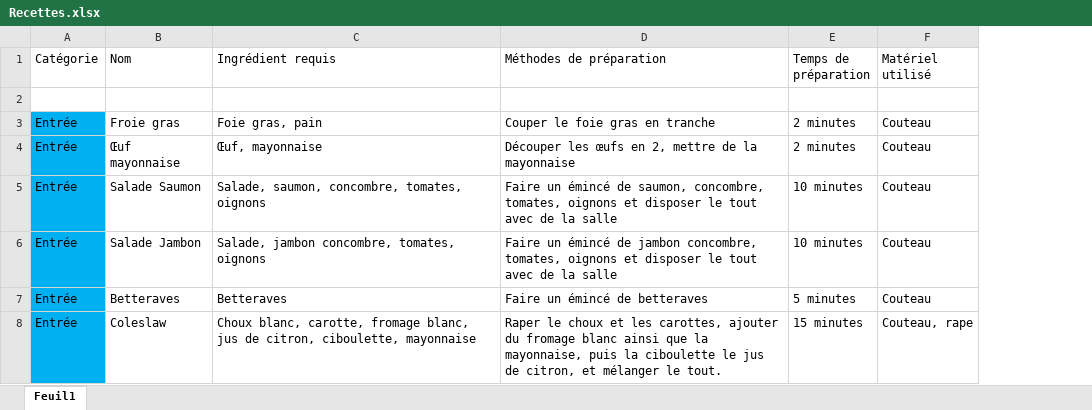
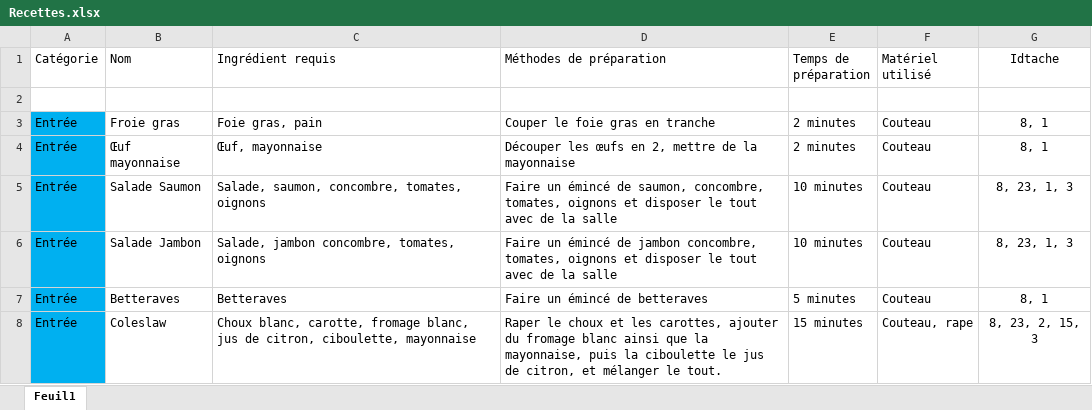
Before and after one commit to nathanolivier25/ProjetRestaurant, an Excel workbook: Dossier d'architecture/Recettes.xlsx, sheet Feuil1, drawn as a sheet; only a part is shown; values as stored, in another font and other column widths than the file's, no borders; the diff covers the shown part only; the diff names each change by its address in the sheet, - before the commit and + after, or states it on an @@ line.

Commit message:
Recettes terminées, ID tache attribués

```diff
--- a/Dossier d'architecture/Recettes.xlsx (sheet Feuil1)
+++ b/Dossier d'architecture/Recettes.xlsx (sheet Feuil1)
+column G (Idtache), rows 3-8: 8, 1 | 8, 1 | 8, 23, 1, 3 | 8, 23, 1, 3 | 8, 1 | 8, 23, 2, 15, 3
```
Also changed, not shown: 2 added rows, 2 removed rows and 2 edited cells elsewhere in this sheet.
